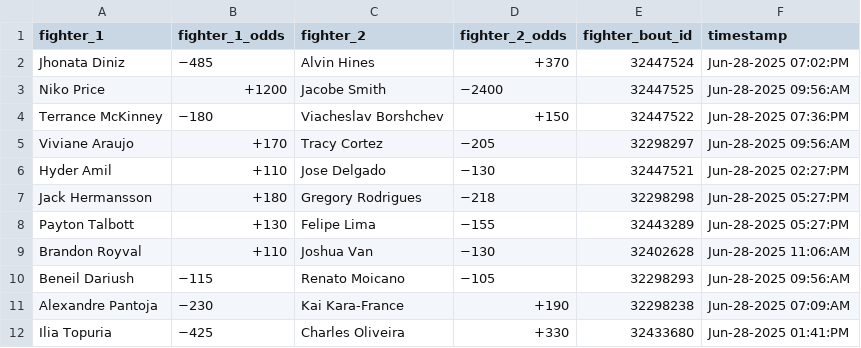
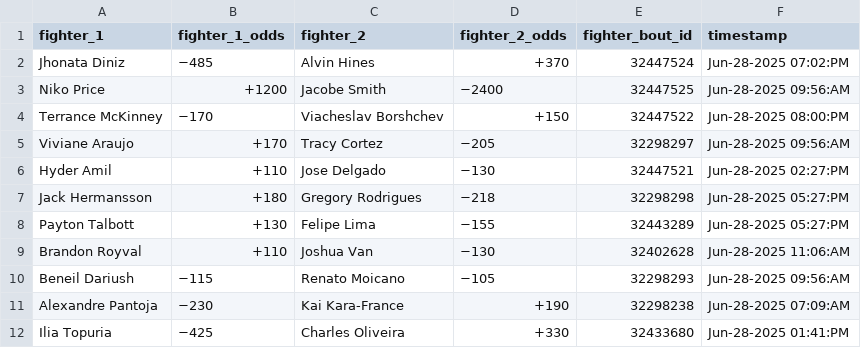
Before and after one commit to socialatm/draftkings, a CSV file: fight_odds.csv, drawn as a sheet.

```diff
--- a/fight_odds.csv
+++ b/fight_odds.csv
@@ -3,3 +3,3 @@ Jhonata Diniz,−485,Alvin Hines,+370,32447524,Jun-28-2025 07:02:PM
 Niko Price,+1200,Jacobe Smith,−2400,32447525,Jun-28-2025 09:56:AM
-Terrance McKinney,−180,Viacheslav Borshchev,+150,32447522,Jun-28-2025 07:36:PM
+Terrance McKinney,−170,Viacheslav Borshchev,+150,32447522,Jun-28-2025 08:00:PM
 Viviane Araujo,+170,Tracy Cortez,−205,32298297,Jun-28-2025 09:56:AM
```
Also changed, not shown: 1 other file.
